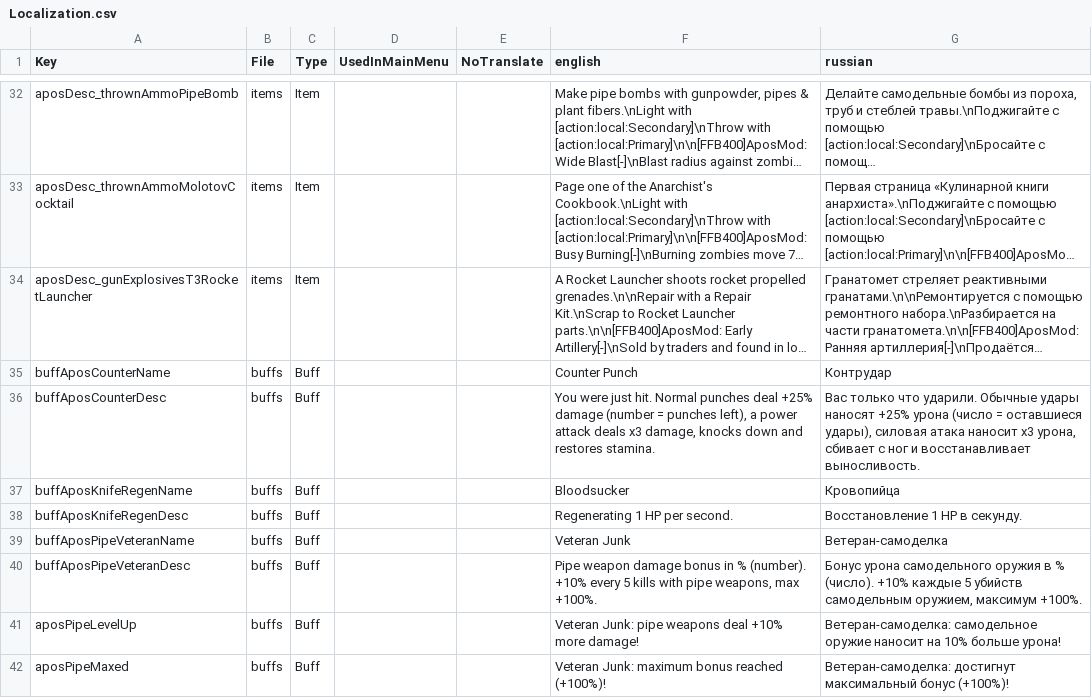
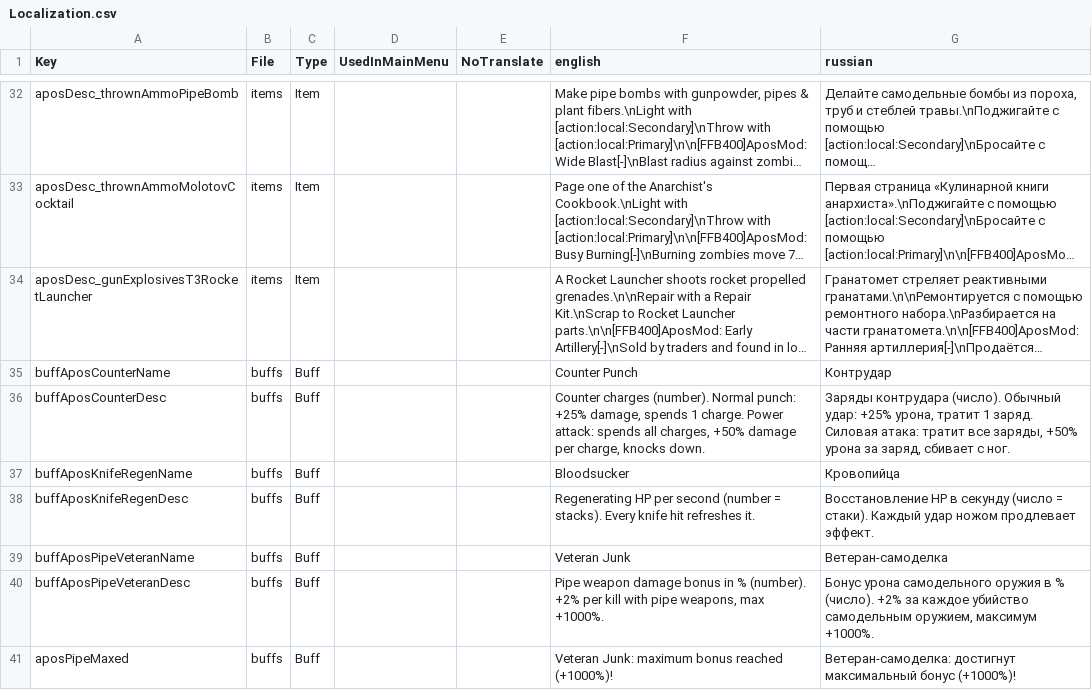
Before and after one commit to TheApos/AposMod, a CSV file: Config/Localization.csv, drawn as a sheet; only a part is shown, gaps mark what is left out; long unchanged cells end in …; the diff covers the shown part only.

```diff
--- a/Config/Localization.csv
+++ b/Config/Localization.csv
@@ -36 +36 @@ buffAposCounterName,buffs,Buff,,,Counter Punch,Контрудар
-buffAposCounterDesc,buffs,Buff,,,"You were just hit. Normal punches deal +25% damage (number = punches left), a power attack deals x3 damage, knocks down and restores stamina.","Вас только что ударили. Обычные удары наносят +25% урона (число = оставшиеся удары), силовая атака наносит x3 урона, сбивает с ног и восстанавливает выносливость."
+buffAposCounterDesc,buffs,Buff,,,"Counter charges (number). Normal punch: +25% damage, spends 1 charge. Power attack: spends all charges, +50% damage per charge, knocks down.","Заряды контрудара (число). Обычный удар: +25% урона, тратит 1 заряд. Силовая атака: тратит все заряды, +50% урона за заряд, сбивает с ног."
@@ -38 +38 @@ buffAposKnifeRegenName,buffs,Buff,,,Bloodsucker,Кровопийца
-buffAposKnifeRegenDesc,buffs,Buff,,,Regenerating 1 HP per second.,Восстановление 1 HP в секунду.
+buffAposKnifeRegenDesc,buffs,Buff,,,"Regenerating HP per second (number = stacks). Every knife hit refreshes it.","Восстановление HP в секунду (число = стаки). Каждый удар ножом продлевает эффект."
@@ -40,3 +40,2 @@ buffAposPipeVeteranName,buffs,Buff,,,Veteran Junk,Ветеран-самодел
-buffAposPipeVeteranDesc,buffs,Buff,,,"Pipe weapon damage bonus in % (number). +10% every 5 kills with pipe weapons, max +100%.","Бонус урона самодельного оружия в % (число). +10% каждые 5 убийств самодельным оружием, максимум +100%."
-aposPipeLevelUp,buffs,Buff,,,Veteran Junk: pipe weapons deal +10% more damage!,Ветеран-самоделка: самодельное оружие наносит на 10% больше урона!
-aposPipeMaxed,buffs,Buff,,,Veteran Junk: maximum bonus reached (+100%)!,Ветеран-самоделка: достигнут максимальный бонус (+100%)!
+buffAposPipeVeteranDesc,buffs,Buff,,,"Pipe weapon damage bonus in % (number). +2% per kill with pipe weapons, max +1000%.","Бонус урона самодельного оружия в % (число). +2% за каждое убийство самодельным оружием, максимум +1000%."
+aposPipeMaxed,buffs,Buff,,,"Veteran Junk: maximum bonus reached (+1000%)!","Ветеран-самоделка: достигнут максимальный бонус (+1000%)!"
```
Also changed, not shown: 56 edited cells elsewhere in this file, 9 other files.
